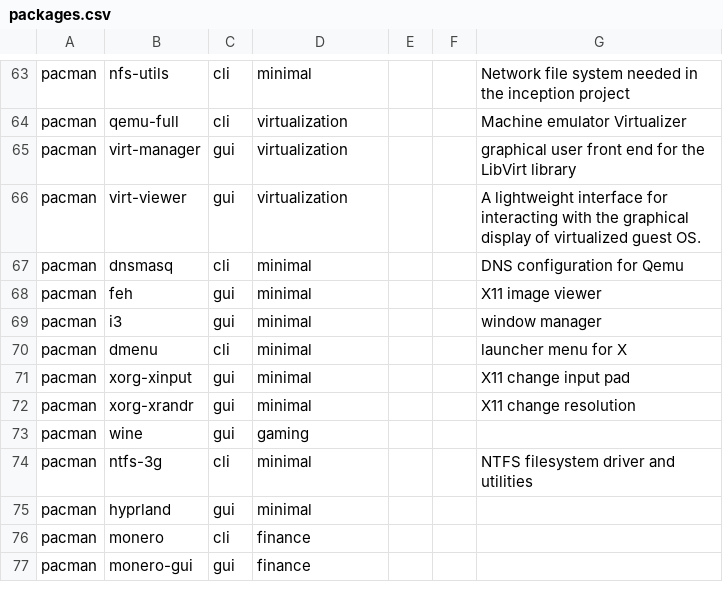
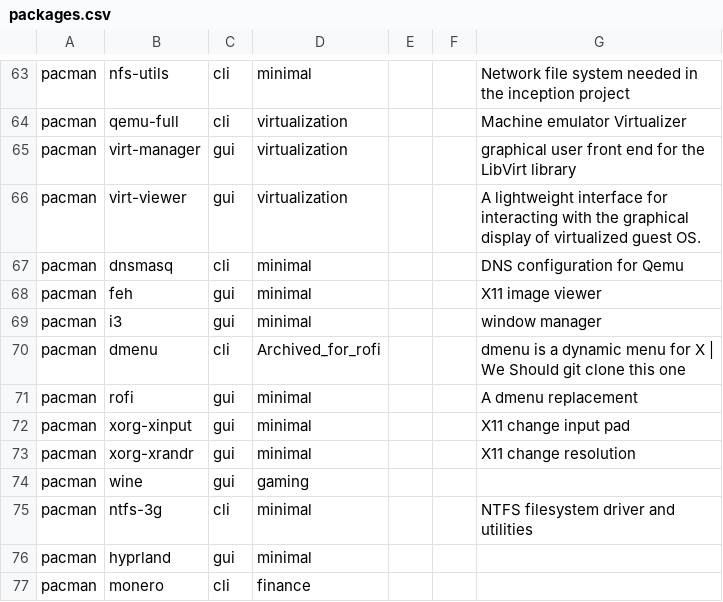
Before and after one commit to plagache/configuration-manager, a CSV file: data/packages.csv, drawn as a sheet; only a part is shown, gaps mark what is left out; the shorter side is filled out with more unchanged rows.

Commit message:
add TODO;
add rofi replacement for dmenu;
archived dmenu; dmenu should be git cloned;

```diff
--- a/data/packages.csv
+++ b/data/packages.csv
@@ -69,3 +69,4 @@ pacman,feh,gui,minimal,,,X11 image viewer
 pacman,i3,gui,minimal,,,window manager
-pacman,dmenu,cli,minimal,,,launcher menu for X
+pacman,dmenu,cli,Archived_for_rofi,,,dmenu is a dynamic menu for X | We Should git clone this one
+pacman,rofi,gui,minimal,,,A dmenu replacement
 pacman,xorg-xinput,gui,minimal,,,X11 change input pad
```
Also changed, not shown: 1 other file.
